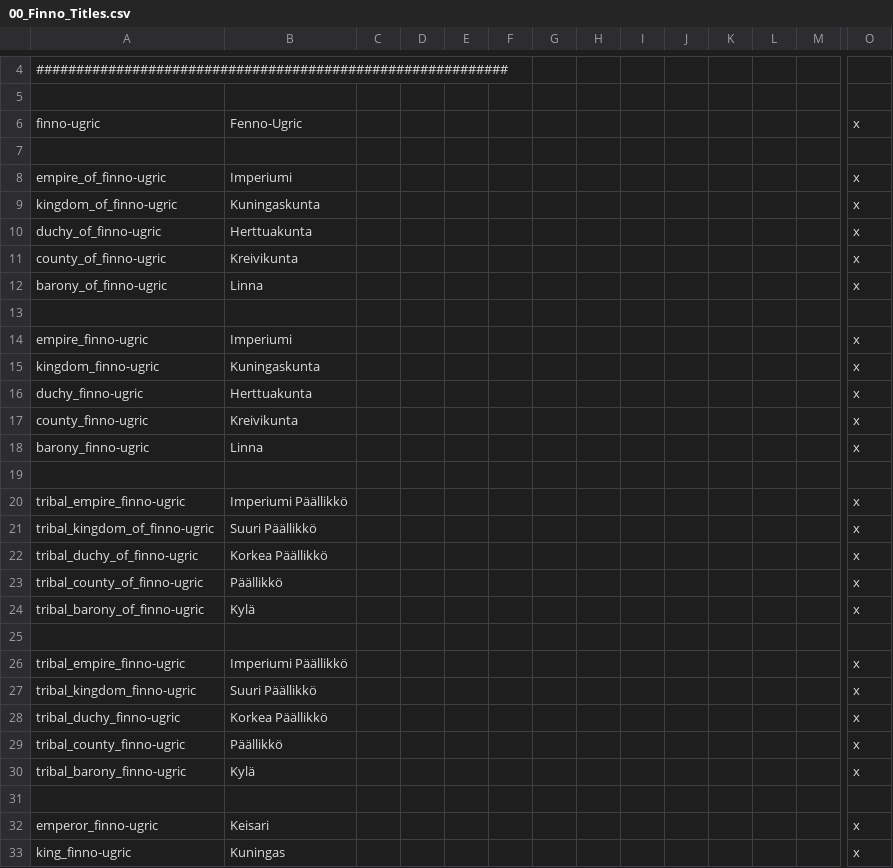
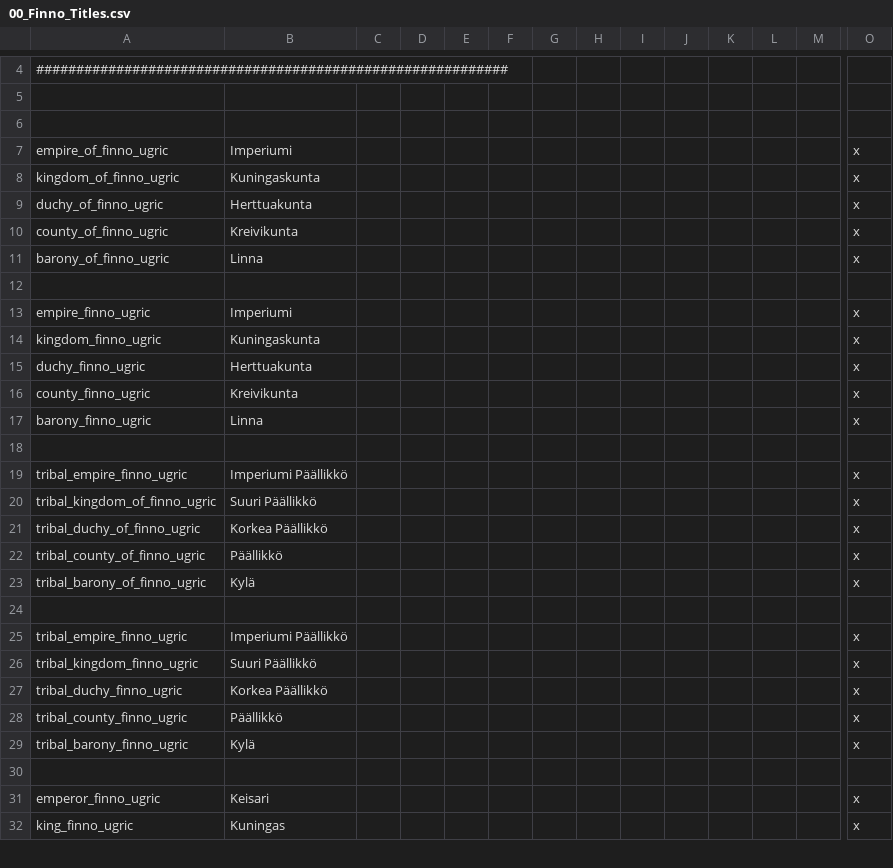
Before and after one commit to JayyKashtaCodes/Dynamic-Cultural-Titles-Reborn, a CSV file: dctr(ironman)/localisation/00_Finno_Titles.csv, drawn as a sheet; only a part is shown, gaps mark what is left out; removed rows and columns are numbered as before the commit, all else as after; rows hold the shown columns only; the diff covers the shown part only; the diff names each change by its address in the sheet, - before the commit and + after, or states it on an @@ line.

```diff
--- a/dctr(ironman)/localisation/00_Finno_Titles.csv
+++ b/dctr(ironman)/localisation/00_Finno_Titles.csv
-row 6: finno-ugric | Fenno-Ugric |  |  |  |  |  |  |  |  |  |  |  | x
-A7: empire_of_finno-ugric
+A7: empire_of_finno_ugric
-A8: kingdom_of_finno-ugric
+A8: kingdom_of_finno_ugric
-A9: duchy_of_finno-ugric
+A9: duchy_of_finno_ugric
-A10: county_of_finno-ugric
+A10: county_of_finno_ugric
-A11: barony_of_finno-ugric
+A11: barony_of_finno_ugric
-A13: empire_finno-ugric
+A13: empire_finno_ugric
-A14: kingdom_finno-ugric
+A14: kingdom_finno_ugric
-A15: duchy_finno-ugric
+A15: duchy_finno_ugric
-A16: county_finno-ugric
+A16: county_finno_ugric
-A17: barony_finno-ugric
+A17: barony_finno_ugric
-A19: tribal_empire_finno-ugric
+A19: tribal_empire_finno_ugric
-A20: tribal_kingdom_of_finno-ugric
+A20: tribal_kingdom_of_finno_ugric
-A21: tribal_duchy_of_finno-ugric
+A21: tribal_duchy_of_finno_ugric
-A22: tribal_county_of_finno-ugric
+A22: tribal_county_of_finno_ugric
-A23: tribal_barony_of_finno-ugric
+A23: tribal_barony_of_finno_ugric
-A25: tribal_empire_finno-ugric
+A25: tribal_empire_finno_ugric
-A26: tribal_kingdom_finno-ugric
+A26: tribal_kingdom_finno_ugric
-A27: tribal_duchy_finno-ugric
+A27: tribal_duchy_finno_ugric
-A28: tribal_county_finno-ugric
+A28: tribal_county_finno_ugric
-A29: tribal_barony_finno-ugric
+A29: tribal_barony_finno_ugric
-A31: emperor_finno-ugric
+A31: emperor_finno_ugric
-A32: king_finno-ugric
+A32: king_finno_ugric
```
Also changed, not shown: 1 added row, 11 removed rows and 38 edited cells elsewhere in this file, dctr(ironman)/localisation/00_Altaic Titles.csv, dctr(ironman)/localisation/Outside Europe Titles.csv, 12 other files.
